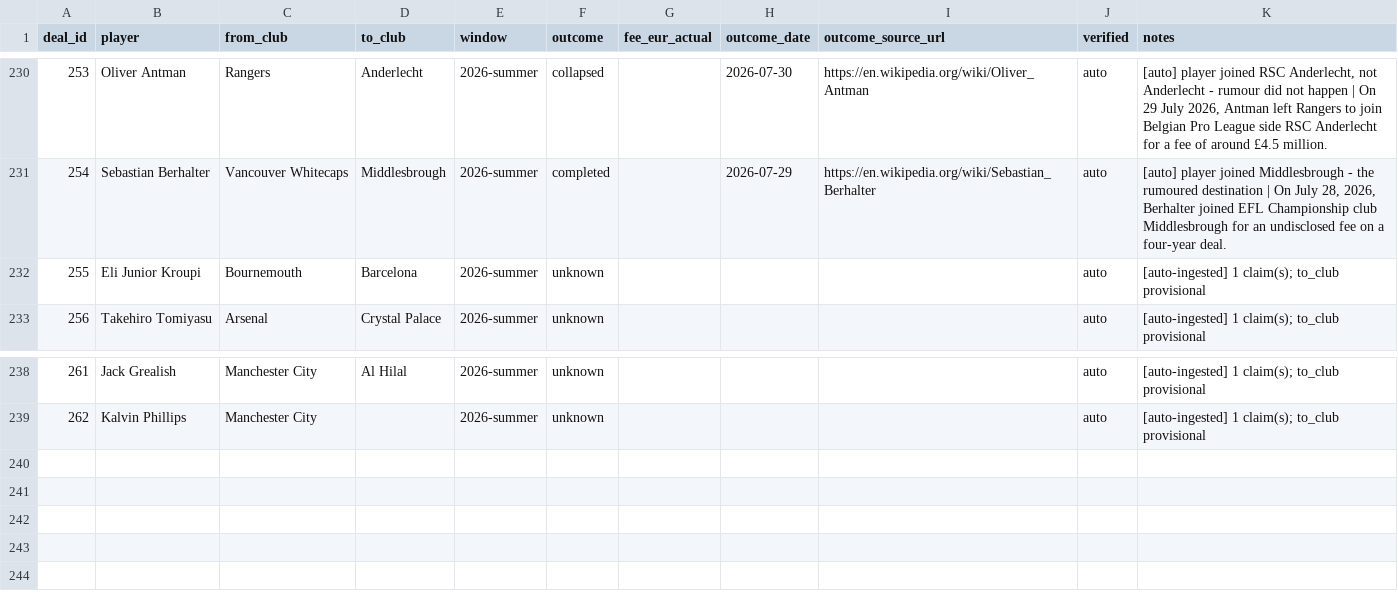
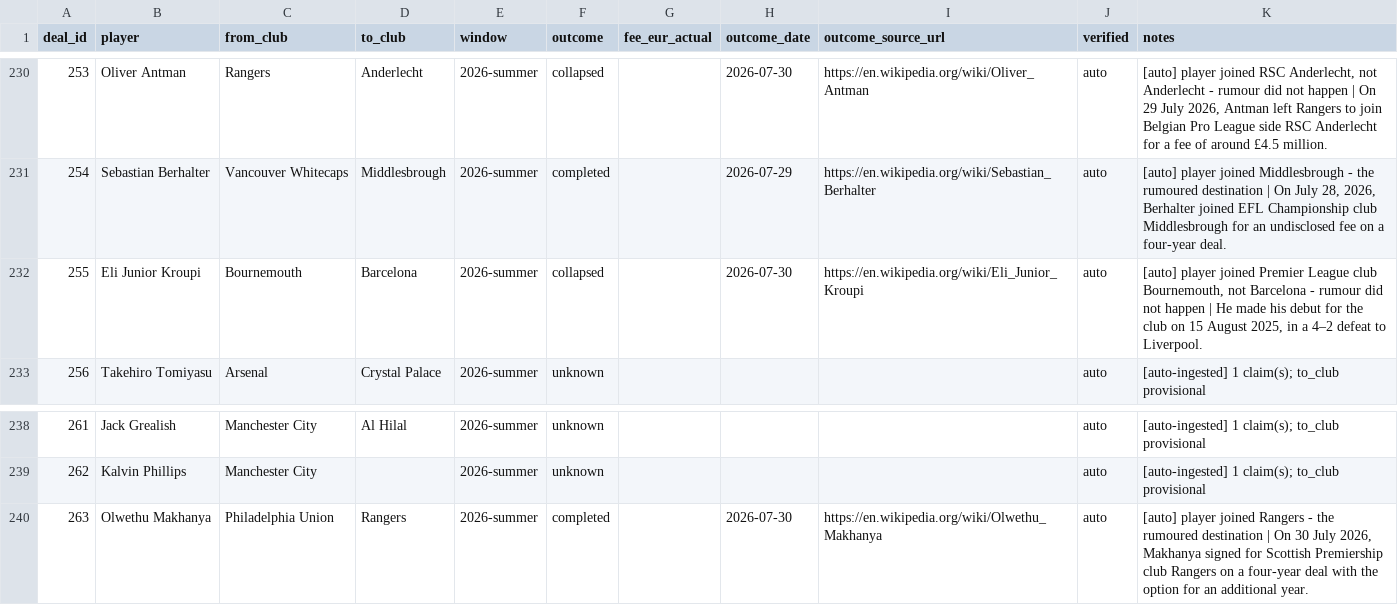
Before and after one commit to har27il/transfer-truth, a CSV file: ground-truth/deals.csv, drawn as a sheet; only a part is shown, gaps mark what is left out.

```diff
--- a/ground-truth/deals.csv
+++ b/ground-truth/deals.csv
@@ -231,3 +231,3 @@ deal_id,player,from_club,to_club,window,outcome,fee_eur_actual,outcome_date,outc
 254,Sebastian Berhalter,Vancouver Whitecaps,Middlesbrough,2026-summer,completed,,2026-07-29,https://en.wikipedia.org/wiki/Sebastian_Berhalter,auto,"[auto] player joined Middlesbrough - the rumoured destination | On July 28, 2026, Berhalter joined EFL Championship club Middlesbrough for an undisclosed fee on a four-year deal."
-255,Eli Junior Kroupi,Bournemouth,Barcelona,2026-summer,unknown,,,,auto,[auto-ingested] 1 claim(s); to_club provisional
+255,Eli Junior Kroupi,Bournemouth,Barcelona,2026-summer,collapsed,,2026-07-30,https://en.wikipedia.org/wiki/Eli_Junior_Kroupi,auto,"[auto] player joined Premier League club Bournemouth, not Barcelona - rumour did not happen | He made his debut for the club on 15 August 2025, in a 4–2 defeat to Liverpool."
 256,Takehiro Tomiyasu,Arsenal,Crystal Palace,2026-summer,unknown,,,,auto,[auto-ingested] 1 claim(s); to_club provisional
@@ -239 +239,2 @@ deal_id,player,from_club,to_club,window,outcome,fee_eur_actual,outcome_date,outc
 262,Kalvin Phillips,Manchester City,,2026-summer,unknown,,,,auto,[auto-ingested] 1 claim(s); to_club provisional
+263,Olwethu Makhanya,Philadelphia Union,Rangers,2026-summer,completed,,2026-07-30,https://en.wikipedia.org/wiki/Olwethu_Makhanya,auto,"[auto] player joined Rangers - the rumoured destination | On 30 July 2026, Makhanya signed for Scottish Premiership club Rangers on a four-year deal with the option for an additional year."
```
Also changed, not shown: ground-truth/journalist_claims.csv, 2 other files.
